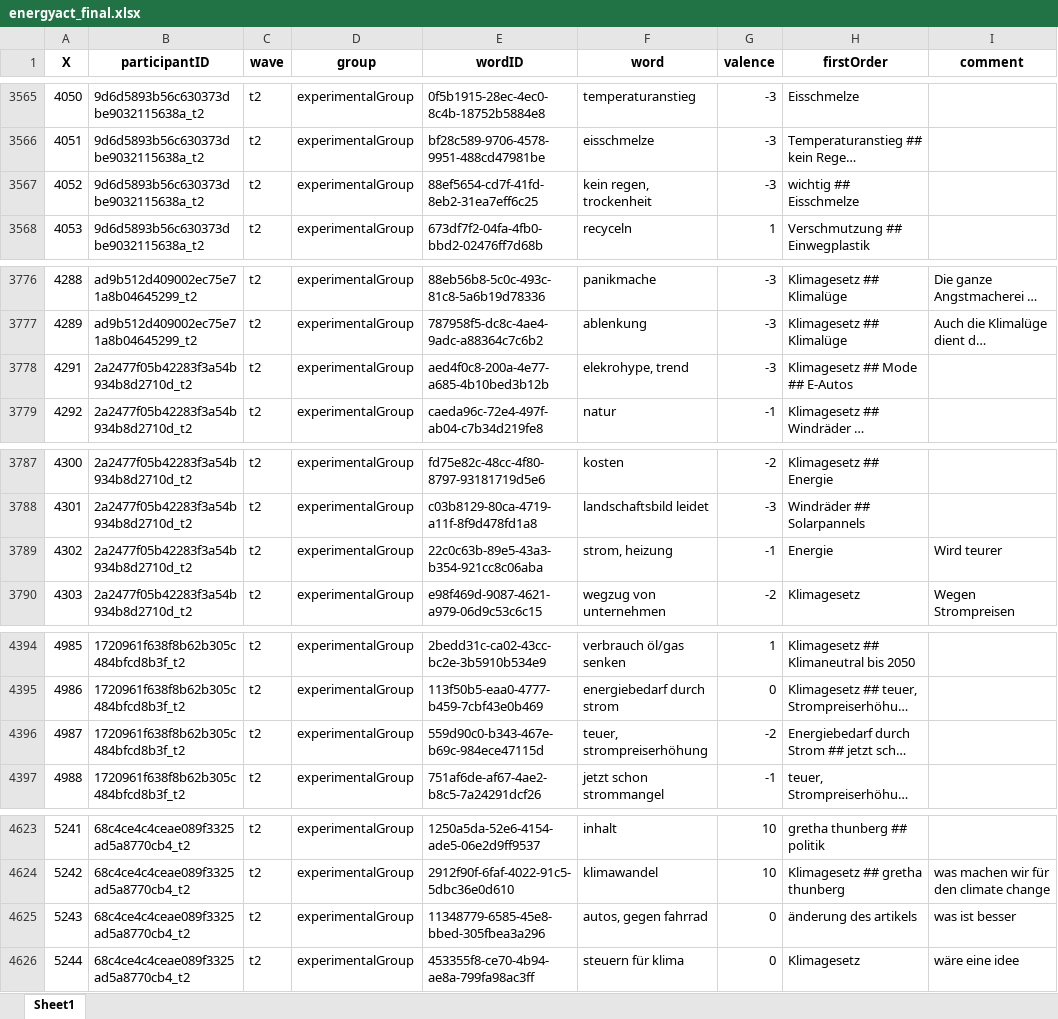
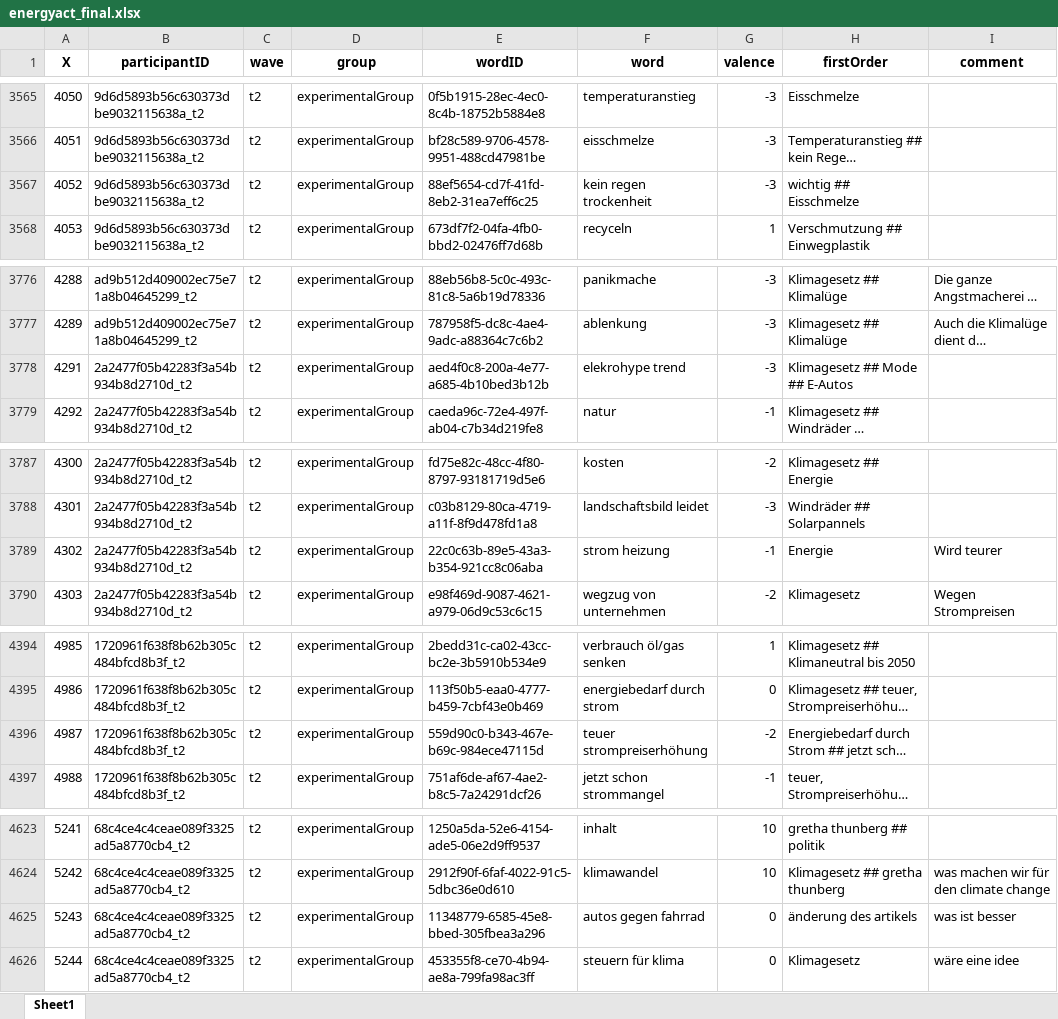
Before and after one commit to Antonyberbert/Embeddings_Voting, an Excel workbook: data/energyact_final.xlsx, sheet Sheet1, drawn as a sheet; only a part is shown, gaps mark what is left out; long unchanged cells end in …; values as stored, in another font and other column widths than the file's, no borders; the diff covers the shown part only; the diff names each change by its address in the sheet, - before the commit and + after, or states it on an @@ line.

```diff
--- a/data/energyact_final.xlsx (sheet Sheet1)
+++ b/data/energyact_final.xlsx (sheet Sheet1)
-F3567 (word): kein regen, trockenheit
+F3567 (word): kein regen trockenheit
-F3778 (word): elekrohype, trend
+F3778 (word): elekrohype trend
-F3789 (word): strom, heizung
+F3789 (word): strom heizung
-F4396 (word): teuer, strompreiserhöhung
+F4396 (word): teuer strompreiserhöhung
-F4625 (word): autos, gegen fahrrad
+F4625 (word): autos gegen fahrrad
```
Also changed, not shown: 22 edited cells elsewhere in this sheet, data/embedR_res2.xlsx, data/embedR_resfin.xlsx, 6 other files.
